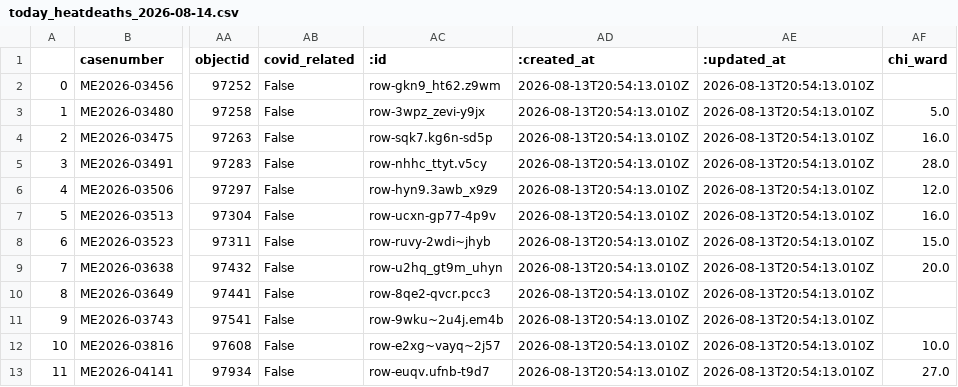
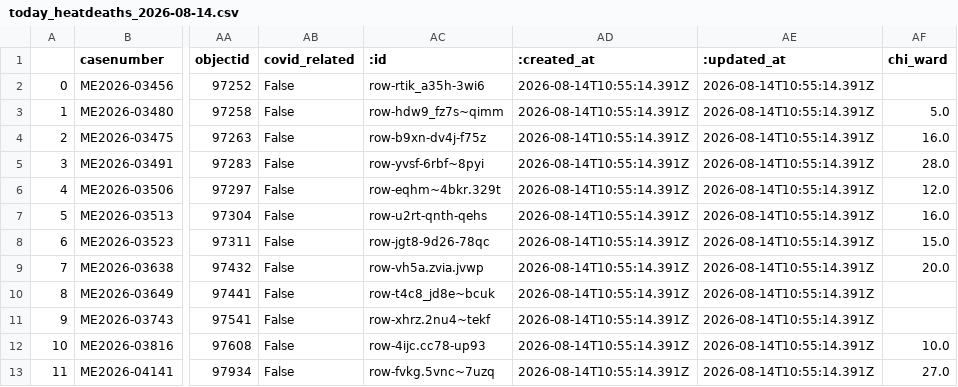
Before and after one commit to cam-rodriguez/cpm_heatbot, a CSV file: data/archive/today_heatdeaths_2026-08-14.csv, drawn as a sheet; only a part is shown, gaps mark what is left out; the diff names each change by its address in the sheet, - before the commit and + after, or states it on an @@ line.

```diff
--- a/data/archive/today_heatdeaths_2026-08-14.csv
+++ b/data/archive/today_heatdeaths_2026-08-14.csv
-AC2 (:id): row-gkn9_ht62.z9wm
+AC2 (:id): row-rtik_a35h-3wi6
-AD2:AD13 (:created_at): 2026-08-13T20:54:13.010Z
+AD2:AD13 (:created_at): 2026-08-14T10:55:14.391Z
-AE2:AE13 (:updated_at): 2026-08-13T20:54:13.010Z
+AE2:AE13 (:updated_at): 2026-08-14T10:55:14.391Z
-AC3 (:id): row-3wpz_zevi-y9jx
+AC3 (:id): row-hdw9_fz7s~qimm
-AC4 (:id): row-sqk7.kg6n-sd5p
+AC4 (:id): row-b9xn-dv4j-f75z
-AC5 (:id): row-nhhc_ttyt.v5cy
+AC5 (:id): row-yvsf-6rbf~8pyi
-AC6 (:id): row-hyn9.3awb_x9z9
+AC6 (:id): row-eqhm~4bkr.329t
-AC7 (:id): row-ucxn-gp77-4p9v
+AC7 (:id): row-u2rt-qnth-qehs
-AC8 (:id): row-ruvy-2wdi~jhyb
+AC8 (:id): row-jgt8-9d26-78qc
-AC9 (:id): row-u2hq_gt9m_uhyn
+AC9 (:id): row-vh5a.zvia.jvwp
-AC10 (:id): row-8qe2-qvcr.pcc3
+AC10 (:id): row-t4c8_jd8e~bcuk
-AC11 (:id): row-9wku~2u4j.em4b
+AC11 (:id): row-xhrz.2nu4~tekf
-AC12 (:id): row-e2xg~vayq~2j57
+AC12 (:id): row-4ijc.cc78-up93
-AC13 (:id): row-euqv.ufnb-t9d7
+AC13 (:id): row-fvkg.5vnc~7uzq
```
Also changed, not shown: data/all_heatdeaths.csv, data/archive/lastversion.csv.
